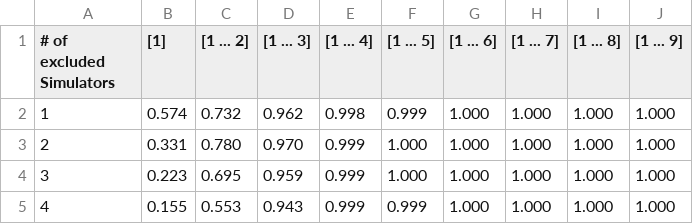
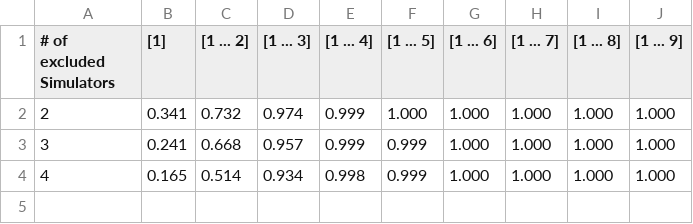
Before and after one commit to Schabolon/Approximate-Quantumness-Certification-of-NISQ-Devices-using-Machine-Learning, a CSV file: paper/data/cnn_exclude_multiple_simulators_vs_step_ranges_all_other_backends_combined.csv, drawn as a sheet.

Commit message:
add new results to paper

```diff
--- a/paper/data/cnn_exclude_multiple_simulators_vs_step_ranges_all_other_backends_combined.csv
+++ b/paper/data/cnn_exclude_multiple_simulators_vs_step_ranges_all_other_backends_combined.csv
@@ -1,5 +1,4 @@
 # of excluded Simulators,[1],[1 ... 2],[1 ... 3],[1 ... 4],[1 ... 5],[1 ... 6],[1 ... 7],[1 ... 8],[1 ... 9]
-1,0.574,0.732,0.962,0.998,0.999,1.000,1.000,1.000,1.000
-2,0.331,0.780,0.970,0.999,1.000,1.000,1.000,1.000,1.000
-3,0.223,0.695,0.959,0.999,1.000,1.000,1.000,1.000,1.000
-4,0.155,0.553,0.943,0.999,0.999,1.000,1.000,1.000,1.000
+2,0.341,0.732,0.974,0.999,1.000,1.000,1.000,1.000,1.000
+3,0.241,0.668,0.957,0.999,0.999,1.000,1.000,1.000,1.000
+4,0.165,0.514,0.934,0.998,0.999,1.000,1.000,1.000,1.000
```
Also changed, not shown: paper/data/cnn_excluded_simulator_vs_step_ranges_all_other_backends_combined.csv, paper/data/cnn_window_sizes_vs_step_ranges_all_backends_combined.csv, 8 other files.
